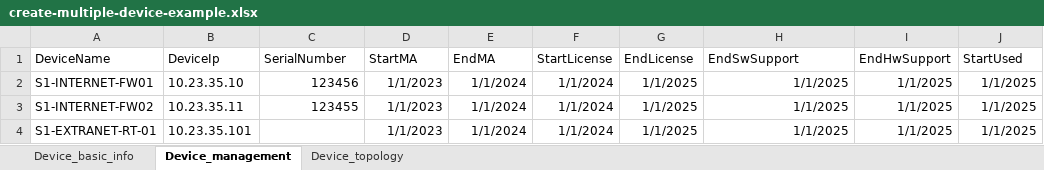
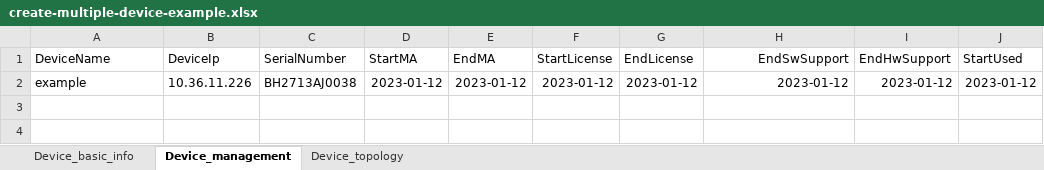
Before and after one commit to duanbm1911/icms, an Excel workbook: media/inventory/create-multiple-device-example.xlsx, sheet Device_management, drawn as a sheet; values as stored, in another font and other column widths than the file's, no borders; removed rows and columns are numbered as before the commit, all else as after; the diff names each change by its address in the sheet, - before the commit and + after, or states it on an @@ line.

```diff
--- a/media/inventory/create-multiple-device-example.xlsx (sheet Device_management)
+++ b/media/inventory/create-multiple-device-example.xlsx (sheet Device_management)
-H1 alignment: left
+H1 alignment: right
-row 2: S1-INTERNET-FW01 | 10.23.35.10 | 123456 | 1/1/2023 | 1/1/2024 | 1/1/2024 | 1/1/2025 | 1/1/2025 | 1/1/2025 | 1/1/2025
-row 3: S1-INTERNET-FW02 | 10.23.35.11 | 123455 | 1/1/2023 | 1/1/2024 | 1/1/2024 | 1/1/2025 | 1/1/2025 | 1/1/2025 | 1/1/2025
-row 4: S1-EXTRANET-RT-01 | 10.23.35.101 |  | 1/1/2023 | 1/1/2024 | 1/1/2024 | 1/1/2025 | 1/1/2025 | 1/1/2025 | 1/1/2025
+row 2: example | 10.36.11.226 | BH2713AJ0038 | 2023-01-12 | 2023-01-12 | 2023-01-12 | 2023-01-12 | 2023-01-12 | 2023-01-12 | 2023-01-12
```
Also changed, not shown: sheet Device_basic_info, sheet Device_topology.
